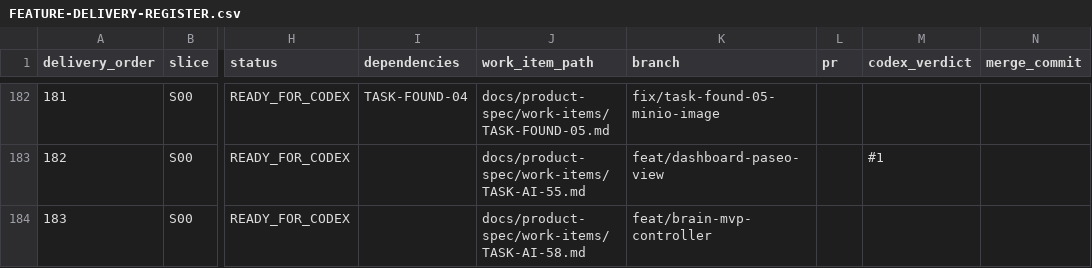
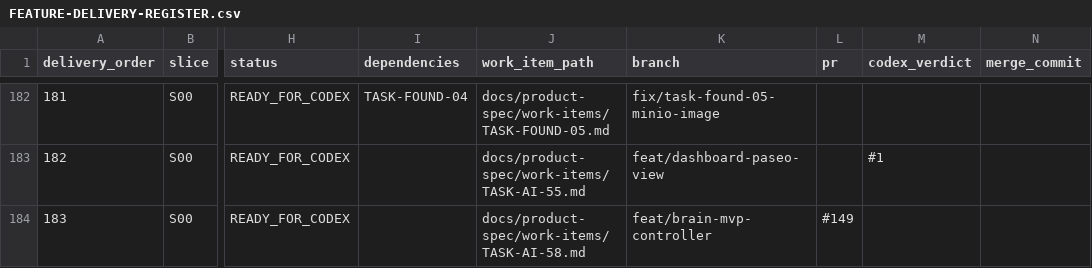
Before and after one commit to vinh05092001/shipde-platform, a CSV file: docs/product-spec/docs/10-ai-collaboration/FEATURE-DELIVERY-REGISTER.csv, drawn as a sheet; only a part is shown, gaps mark what is left out; the diff names each change by its address in the sheet, - before the commit and + after, or states it on an @@ line.

```diff
--- a/docs/product-spec/docs/10-ai-collaboration/FEATURE-DELIVERY-REGISTER.csv
+++ b/docs/product-spec/docs/10-ai-collaboration/FEATURE-DELIVERY-REGISTER.csv
-L184 (pr): (empty)
+L184 (pr): #149
```
Also changed, not shown: 13 other files.
